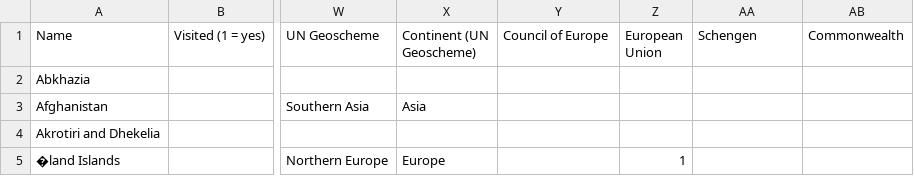
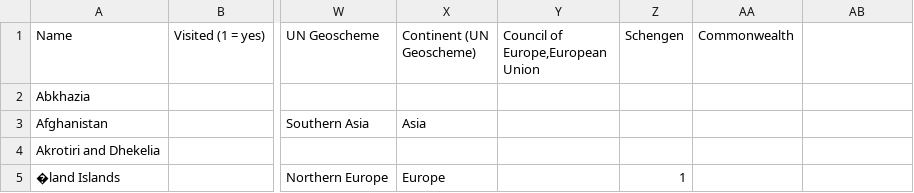
Before and after one commit to bhdicaire/internationalData, a CSV file: rawData/20230322 offbeatTravelling.csv, drawn as a sheet; only a part is shown, gaps mark what is left out; the diff names each change by its address in the sheet, - before the commit and + after, or states it on an @@ line.

```diff
--- a/rawData/20230322 offbeatTravelling.csv
+++ b/rawData/20230322 offbeatTravelling.csv
-Y1: Council of Europe
+Y1: Council of Europe,European Union
-Z1: European Union
+Z1: Schengen
-AA1: Schengen
+AA1: Commonwealth
-AB1: Commonwealth
+AB1: (empty)
```
